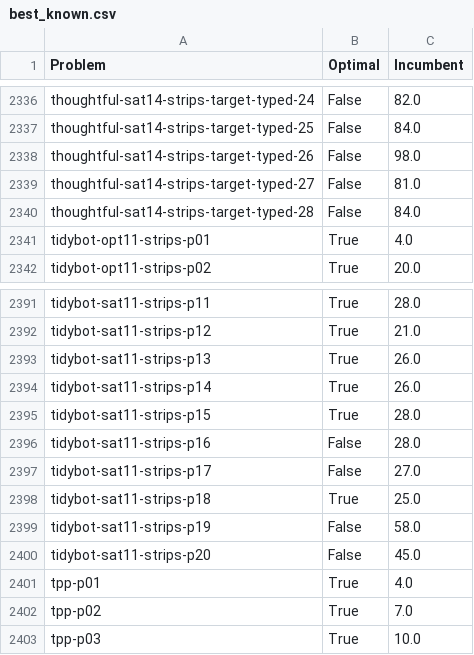
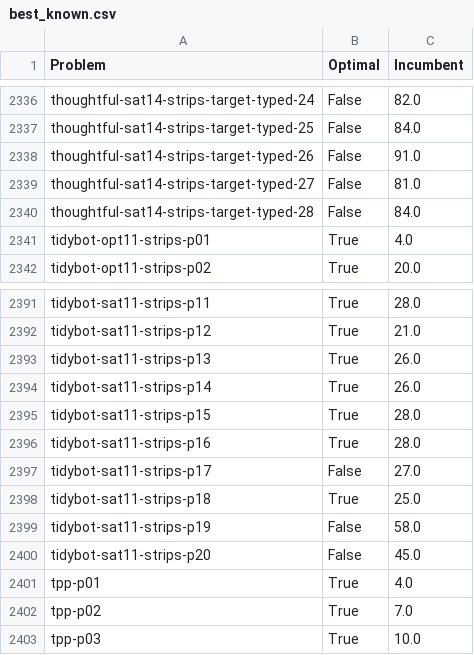
Before and after one commit to Zanzibarr/MIPxHPLUS, a CSV file: results/best_known.csv, drawn as a sheet; only a part is shown, gaps mark what is left out; the diff covers the shown part only.

```diff
--- a/results/best_known.csv
+++ b/results/best_known.csv
@@ -2337,3 +2337,3 @@ thoughtful-sat14-strips-target-typed-24,False,82.0
 thoughtful-sat14-strips-target-typed-25,False,84.0
-thoughtful-sat14-strips-target-typed-26,False,98.0
+thoughtful-sat14-strips-target-typed-26,False,91.0
 thoughtful-sat14-strips-target-typed-27,False,81.0
@@ -2395,3 +2395,3 @@ tidybot-sat11-strips-p14,True,26.0
 tidybot-sat11-strips-p15,True,28.0
-tidybot-sat11-strips-p16,False,28.0
+tidybot-sat11-strips-p16,True,28.0
 tidybot-sat11-strips-p17,False,27.0
```
Also changed, not shown: 10 edited cells elsewhere in this file, 28 other files.
